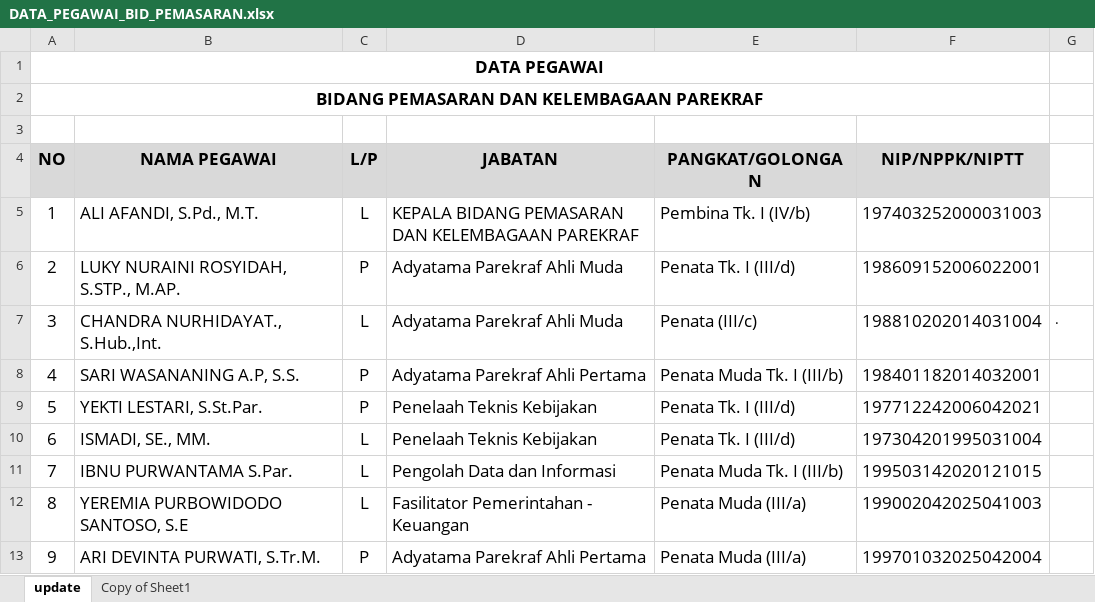
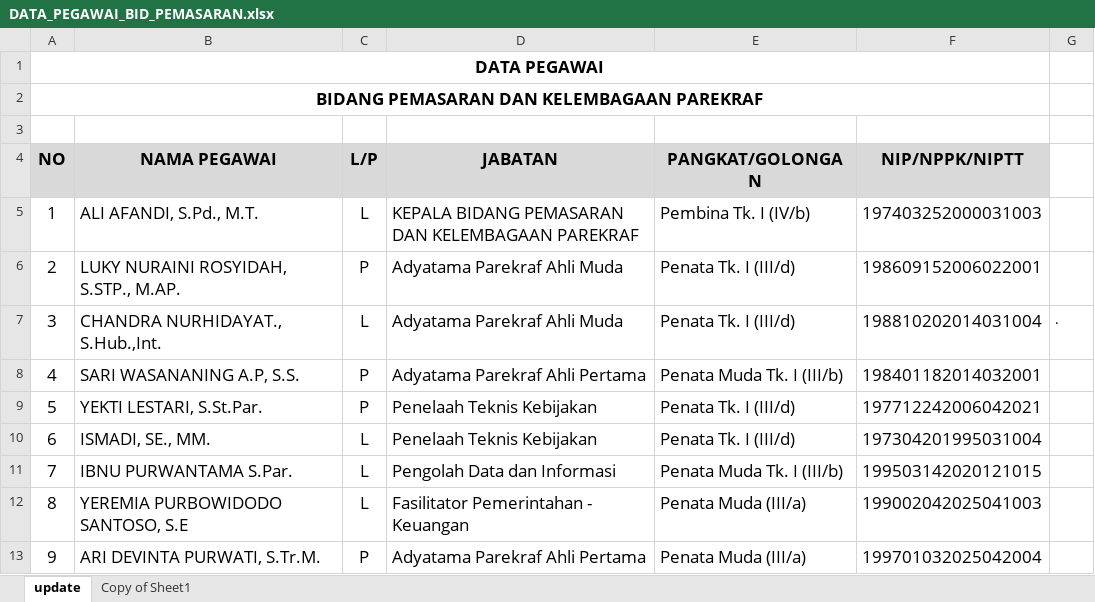
Before and after one commit to adobestock00000003/spt-bot, an Excel workbook: seeds/DATA_PEGAWAI_BID_PEMASARAN.xlsx, sheet update, drawn as a sheet; only a part is shown; values as stored, in another font and other column widths than the file's, no borders; the diff names each change by its address in the sheet, - before the commit and + after, or states it on an @@ line.

```diff
--- a/seeds/DATA_PEGAWAI_BID_PEMASARAN.xlsx (sheet update)
+++ b/seeds/DATA_PEGAWAI_BID_PEMASARAN.xlsx (sheet update)
-E7 (PANGKAT/GOLONGAN): Penata (III/c)
+E7 (PANGKAT/GOLONGAN): Penata Tk. I (III/d)
```
Also changed, not shown: 8 other files.
